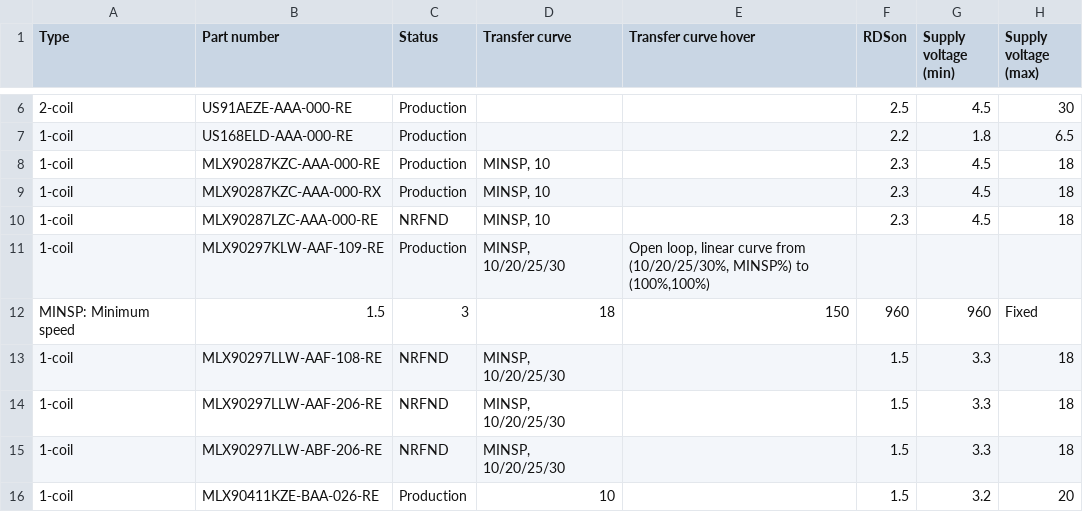
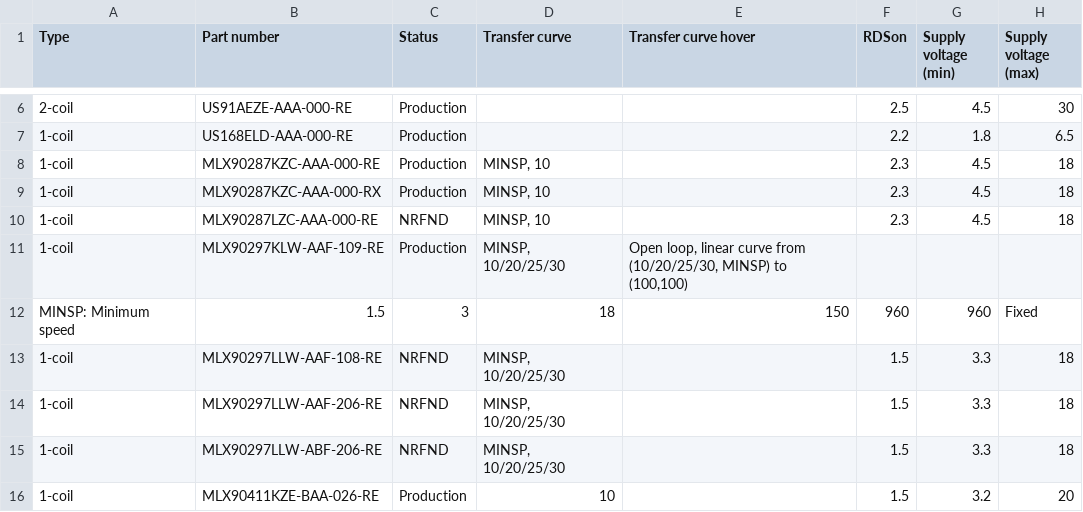
Before and after one commit to MelexisBC/Wizard--Fan-Pump-Driver-ICs-Data, a CSV file: Fan-Pump-Driver-ICs-Wizard-Data.csv, drawn as a sheet; only a part is shown, gaps mark what is left out; the diff names each change by its address in the sheet, - before the commit and + after, or states it on an @@ line.

Commit message:
Wizard - Fan and pump driver ICs - Google sheet updated

```diff
--- a/Fan-Pump-Driver-ICs-Wizard-Data.csv
+++ b/Fan-Pump-Driver-ICs-Wizard-Data.csv
-E11 (Transfer curve hover): …curve from (10/20/25/30%, MINSP%) to (100%,100%)
+E11 (Transfer curve hover): …curve from (10/20/25/30, MINSP) to (100,100)
```
